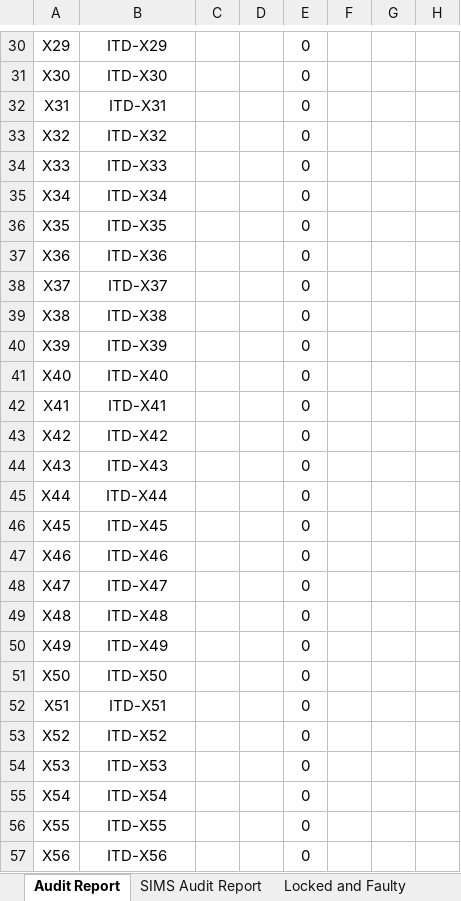
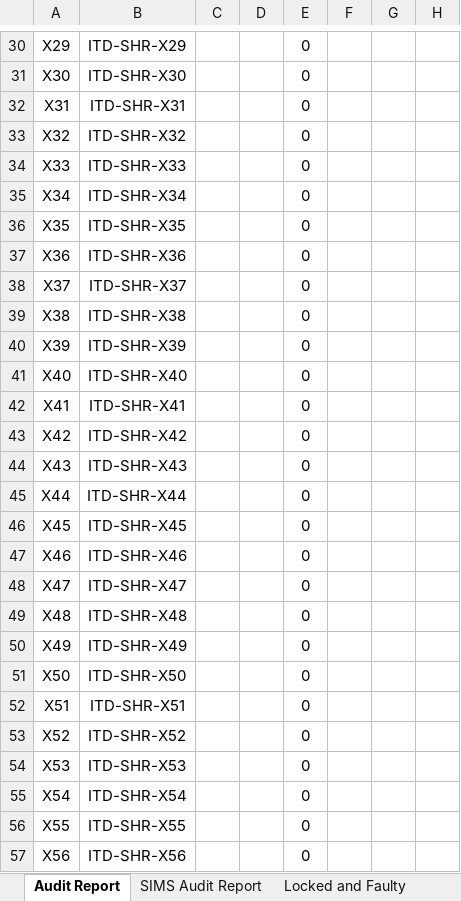
Before and after one commit to tomer-shuru/Audit, an Excel workbook: Audit.xlsm, sheet Audit Report, drawn as a sheet; only a part is shown, gaps mark what is left out; values as stored, in another font and other column widths than the file's, no borders; the diff covers the shown part only; the diff names each change by its address in the sheet, - before the commit and + after, or states it on an @@ line.

Commit message:
Update Audit.xlsm
Added Diagnostic codes
works only for notebooks
WIP

```diff
--- a/Audit.xlsm (sheet Audit Report)
+++ b/Audit.xlsm (sheet Audit Report)
-B30: ITD-X29
+B30: ITD-SHR-X29
-B31: ITD-X30
+B31: ITD-SHR-X30
-B32: ITD-X31
+B32: ITD-SHR-X31
-B33: ITD-X32
+B33: ITD-SHR-X32
-B34: ITD-X33
+B34: ITD-SHR-X33
-B35: ITD-X34
+B35: ITD-SHR-X34
-B36: ITD-X35
+B36: ITD-SHR-X35
-B37: ITD-X36
+B37: ITD-SHR-X36
-B38: ITD-X37
+B38: ITD-SHR-X37
-B39: ITD-X38
+B39: ITD-SHR-X38
-B40: ITD-X39
+B40: ITD-SHR-X39
-B41: ITD-X40
+B41: ITD-SHR-X40
-B42: ITD-X41
+B42: ITD-SHR-X41
-B43: ITD-X42
+B43: ITD-SHR-X42
-B44: ITD-X43
+B44: ITD-SHR-X43
-B45: ITD-X44
+B45: ITD-SHR-X44
-B46: ITD-X45
+B46: ITD-SHR-X45
-B47: ITD-X46
+B47: ITD-SHR-X46
-B48: ITD-X47
+B48: ITD-SHR-X47
-B49: ITD-X48
+B49: ITD-SHR-X48
-B50: ITD-X49
+B50: ITD-SHR-X49
-B51: ITD-X50
+B51: ITD-SHR-X50
-B52: ITD-X51
+B52: ITD-SHR-X51
-B53: ITD-X52
+B53: ITD-SHR-X52
-B54: ITD-X53
+B54: ITD-SHR-X53
-B55: ITD-X54
+B55: ITD-SHR-X54
-B56: ITD-X55
+B56: ITD-SHR-X55
-B57: ITD-X56
+B57: ITD-SHR-X56
```
Also changed, not shown: 1440 edited cells elsewhere in this sheet, sheet SIMS Audit Report, sheet My_Audit, sheet Input, other sheet tabs, formulas that keep their value.
